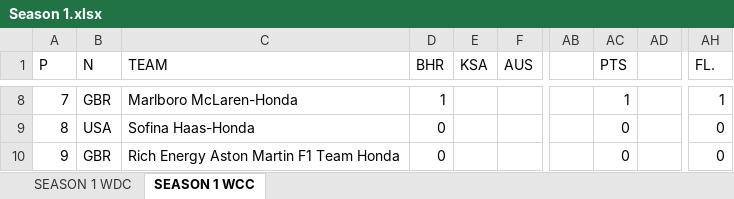
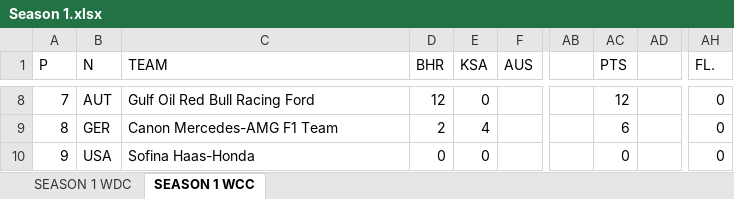
Before and after one commit to weinoose/FormulaPython, an Excel workbook: src/WEIN Formula Neo-series/Season 1.xlsx, sheet SEASON 1 WCC, drawn as a sheet; only a part is shown, gaps mark what is left out; values as stored, in another font and other column widths than the file's, no cell formats; the diff covers the shown part only; the diff names each change by its address in the sheet, - before the commit and + after, or states it on an @@ line.

```diff
--- a/src/WEIN Formula Neo-series/Season 1.xlsx (sheet SEASON 1 WCC)
+++ b/src/WEIN Formula Neo-series/Season 1.xlsx (sheet SEASON 1 WCC)
-B8 (N): GBR
+B8 (N): AUT
-C8 (TEAM): Marlboro McLaren-Honda
+C8 (TEAM): Gulf Oil Red Bull Racing Ford
-D8 (BHR): 1
+D8 (BHR): 12
-E8 (KSA): (empty)
+E8 (KSA): 0
-AC8 (PTS): 1
+AC8 (PTS): 12
-AH8 (FL.): 1
+AH8 (FL.): 0
-B9 (N): USA
+B9 (N): GER
-C9 (TEAM): Sofina Haas-Honda
+C9 (TEAM): Canon Mercedes-AMG F1 Team
-D9 (BHR): 0
+D9 (BHR): 2
-E9 (KSA): (empty)
+E9 (KSA): 4
-AC9 (PTS): 0
+AC9 (PTS): 6
-B10 (N): GBR
+B10 (N): USA
-C10 (TEAM): Rich Energy Aston Martin F1 Team Honda
+C10 (TEAM): Sofina Haas-Honda
-E10 (KSA): (empty)
+E10 (KSA): 0
```
Also changed, not shown: 27 edited cells elsewhere in this sheet, sheet SEASON 1 WDC, cell formats.
